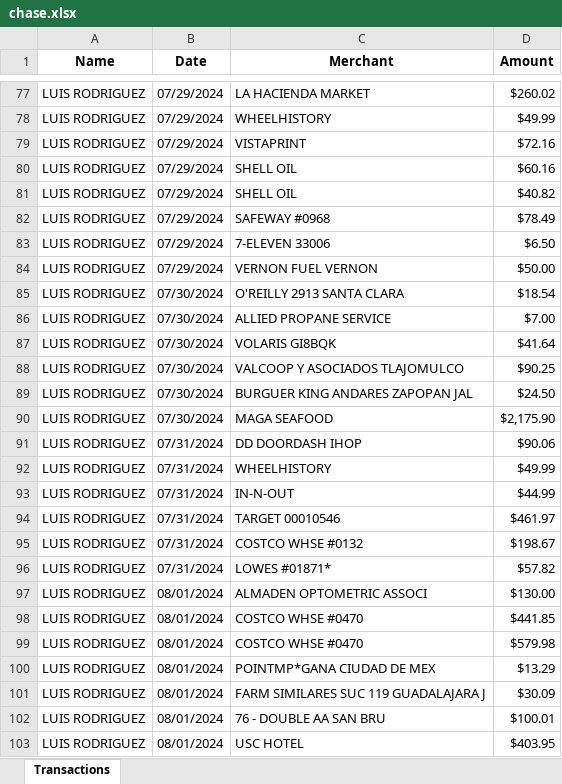
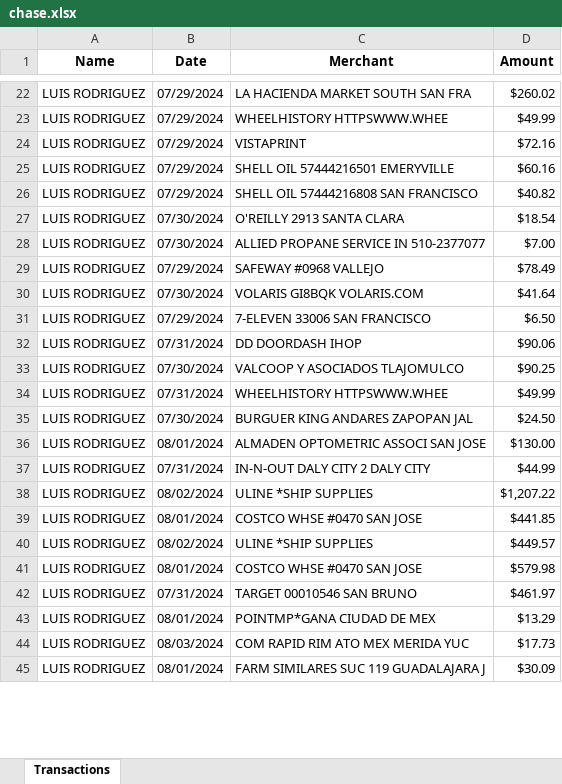
Before and after one commit to Cal9233/pdf_converting, an Excel workbook: pdf_v2/Excel/chase.xlsx, sheet Transactions, drawn as a sheet; only a part is shown, gaps mark what is left out; values as stored, in another font and other column widths than the file's, no borders; removed rows and columns are numbered as before the commit, all else as after; the diff covers the shown part only; the diff names each change by its address in the sheet, - before the commit and + after, or states it on an @@ line.

```diff
--- a/pdf_v2/Excel/chase.xlsx (sheet Transactions)
+++ b/pdf_v2/Excel/chase.xlsx (sheet Transactions)
-C22 (Merchant): LA HACIENDA MARKET
+C22 (Merchant): LA HACIENDA MARKET SOUTH SAN FRA
-C23 (Merchant): WHEELHISTORY
+C23 (Merchant): WHEELHISTORY HTTPSWWW.WHEE
-C25 (Merchant): SHELL OIL
+C25 (Merchant): SHELL OIL 57444216501 EMERYVILLE
-C26 (Merchant): SHELL OIL
+C26 (Merchant): SHELL OIL 57444216808 SAN FRANCISCO
-row 82: LUIS RODRIGUEZ | 07/29/2024 | SAFEWAY #0968 | $78.49
-row 83: LUIS RODRIGUEZ | 07/29/2024 | 7-ELEVEN 33006 | $6.50
@@ row 84 moved to row 159: LUIS RODRIGUEZ @@
-C28 (Merchant): ALLIED PROPANE SERVICE
+C28 (Merchant): ALLIED PROPANE SERVICE IN 510-2377077
+row 29: LUIS RODRIGUEZ | 07/29/2024 | SAFEWAY #0968 VALLEJO | $78.49
-C30 (Merchant): VOLARIS GI8BQK
+C30 (Merchant): VOLARIS GI8BQK VOLARIS.COM
+row 31: LUIS RODRIGUEZ | 07/29/2024 | 7-ELEVEN 33006 SAN FRANCISCO | $6.50
+row 32: LUIS RODRIGUEZ | 07/31/2024 | DD DOORDASH IHOP | $90.06
+row 34: LUIS RODRIGUEZ | 07/31/2024 | WHEELHISTORY HTTPSWWW.WHEE | $49.99
-row 90: LUIS RODRIGUEZ | 07/30/2024 | MAGA SEAFOOD | $2,175.90
-B36 (Date): 07/31/2024
+B36 (Date): 08/01/2024
-C36 (Merchant): DD DOORDASH IHOP
+C36 (Merchant): ALMADEN OPTOMETRIC ASSOCI SAN JOSE
-D36 (Amount): $90.06
+D36 (Amount): $130.00
-row 92: LUIS RODRIGUEZ | 07/31/2024 | WHEELHISTORY | $49.99
-C37 (Merchant): IN-N-OUT
+C37 (Merchant): IN-N-OUT DALY CITY 2 DALY CITY
-row 94: LUIS RODRIGUEZ | 07/31/2024 | TARGET 00010546 | $461.97
-row 95: LUIS RODRIGUEZ | 07/31/2024 | COSTCO WHSE #0132 | $198.67
-row 96: LUIS RODRIGUEZ | 07/31/2024 | LOWES #01871* | $57.82
-B38 (Date): 08/01/2024
+B38 (Date): 08/02/2024
-C38 (Merchant): ALMADEN OPTOMETRIC ASSOCI
+C38 (Merchant): ULINE *SHIP SUPPLIES
-D38 (Amount): $130.00
+D38 (Amount): $1,207.22
-C39 (Merchant): COSTCO WHSE #0470
+C39 (Merchant): COSTCO WHSE #0470 SAN JOSE
@@ row 106 moved to row 40: LUIS RODRIGUEZ @@
-C41 (Merchant): COSTCO WHSE #0470
+C41 (Merchant): COSTCO WHSE #0470 SAN JOSE
+row 42: LUIS RODRIGUEZ | 07/31/2024 | TARGET 00010546 SAN BRUNO | $461.97
+row 44: LUIS RODRIGUEZ | 08/03/2024 | COM RAPID RIM ATO MEX MERIDA YUC | $17.73
-row 102: LUIS RODRIGUEZ | 08/01/2024 | 76 - DOUBLE AA SAN BRU | $100.01
-row 103: LUIS RODRIGUEZ | 08/01/2024 | USC HOTEL | $403.95
```
Also changed, not shown: 140 added rows, 137 removed rows, 18 moved rows and 62 edited cells elsewhere in this sheet, pdf_v2/Excel/amex.xlsx, pdf_v2/Excel/w2.xlsx, 2 other files.
